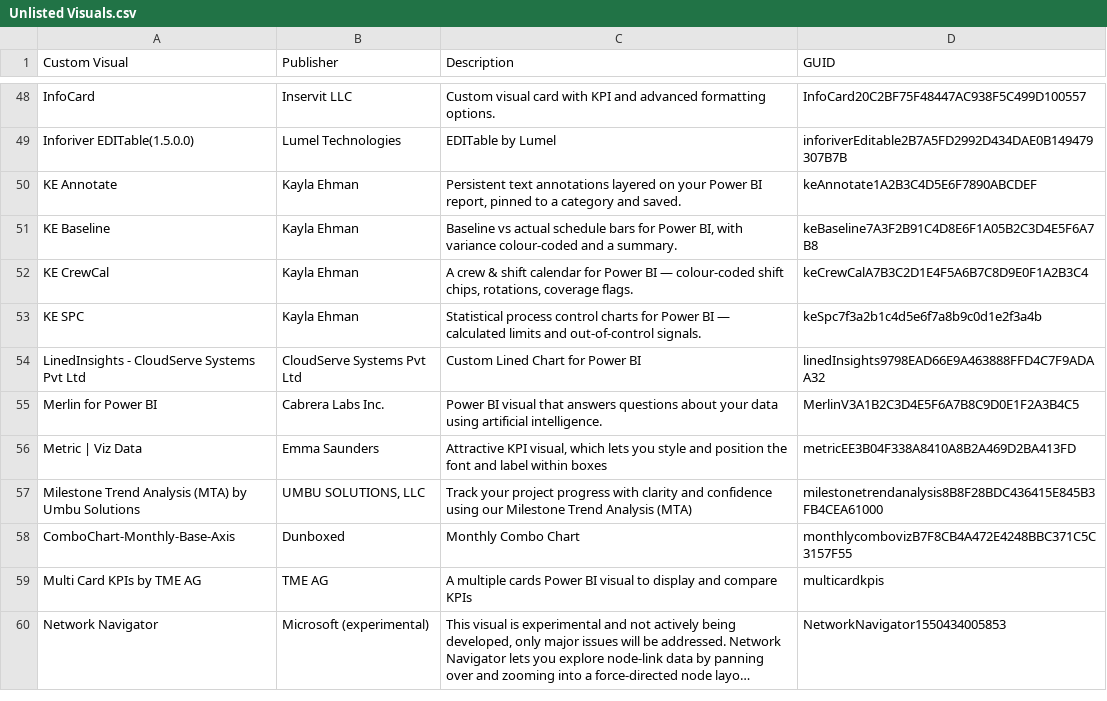
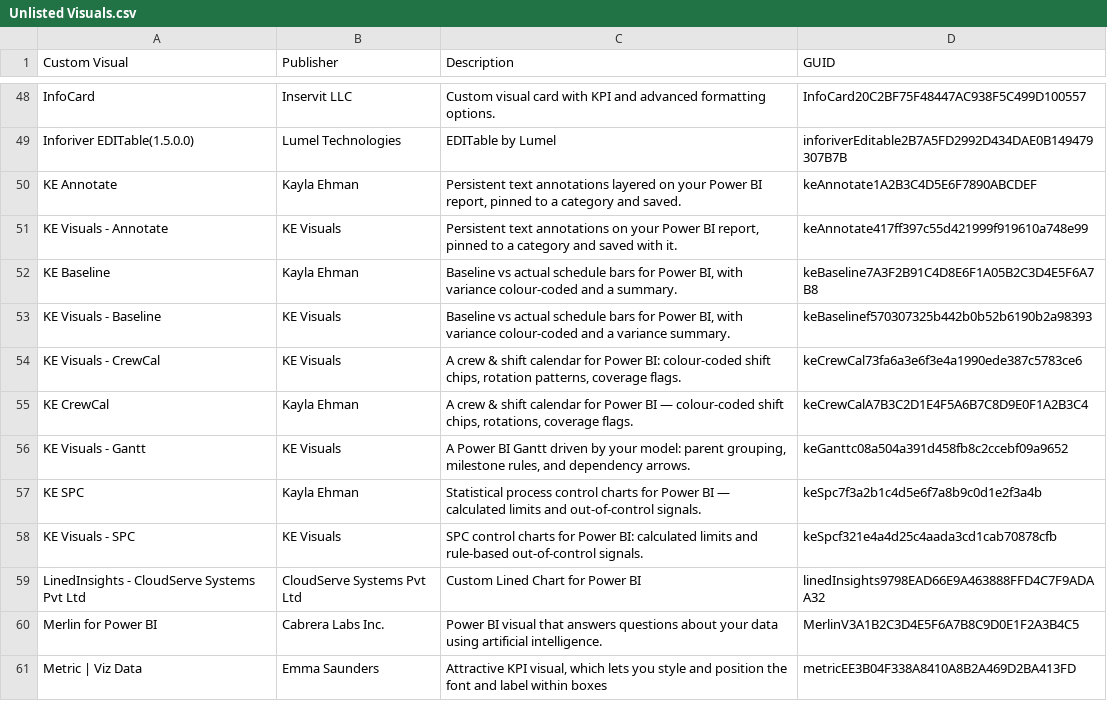
Before and after one commit to DataChant/PowerBI-Visuals-AppSource, a CSV file: Unlisted Visuals.csv, drawn as a sheet; only a part is shown, gaps mark what is left out; the shorter side is filled out with more unchanged rows; long unchanged cells end in ….

```diff
--- a/Unlisted Visuals.csv
+++ b/Unlisted Visuals.csv
@@ -57,5 +57,10 @@ Inforiver EDITable(1.5.0.0),Lumel Technologies,EDITable by Lumel,inforiverEditab
 KE Annotate,Kayla Ehman,"Persistent text annotations layered on your Power BI report, pinned to a category and saved.",keAnnotate1A2B3C4D5E6F7890ABCDEF
+KE Visuals - Annotate,KE Visuals,"Persistent text annotations on your Power BI report, pinned to a category and saved with it.",keAnnotate417ff397c55d421999f919610a748e99
 KE Baseline,Kayla Ehman,"Baseline vs actual schedule bars for Power BI, with variance colour-coded and a summary.",keBaseline7A3F2B91C4D8E6F1A05B2C3D4E5F6A7B8
+KE Visuals - Baseline,KE Visuals,"Baseline vs actual schedule bars for Power BI, with variance colour-coded and a variance summary.",keBaselinef570307325b442b0b52b6190b2a98393
+KE Visuals - CrewCal,KE Visuals,"A crew & shift calendar for Power BI: colour-coded shift chips, rotation patterns, coverage flags.",keCrewCal73fa6a3e6f3e4a1990ede387c5783ce6
 KE CrewCal,Kayla Ehman,"A crew & shift calendar for Power BI — colour-coded shift chips, rotations, coverage flags.",keCrewCalA7B3C2D1E4F5A6B7C8D9E0F1A2B3C4
+KE Visuals - Gantt,KE Visuals,"A Power BI Gantt driven by your model: parent grouping, milestone rules, and dependency arrows.",keGanttc08a504a391d458fb8c2ccebf09a9652
 KE SPC,Kayla Ehman,Statistical process control charts for Power BI — calculated limits and out-of-control signals.,keSpc7f3a2b1c4d5e6f7a8b9c0d1e2f3a4b
+KE Visuals - SPC,KE Visuals,SPC control charts for Power BI: calculated limits and rule-based out-of-control signals.,keSpcf321e4a4d25c4aada3cd1cab70878cfb
 LinedInsights - CloudServe Systems Pvt Ltd,CloudServe Systems Pvt Ltd,Custom Lined Chart for Power BI,linedInsights9798EAD66E9A463888FFD4C7F9ADAA32
```
Also changed, not shown: Visuals Summary.csv, 41 other files.
